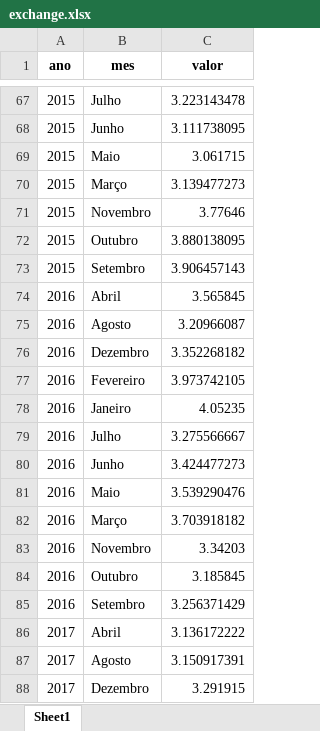
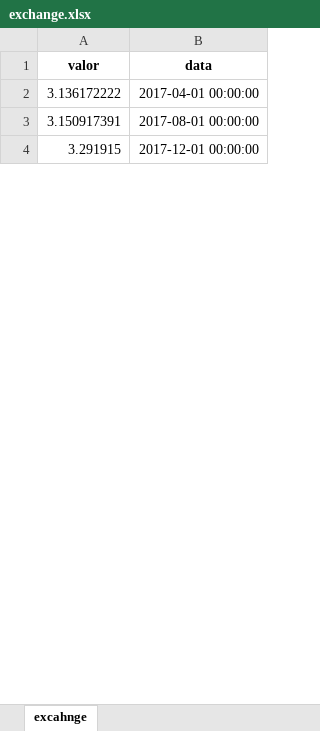
Before and after one commit to geofmoura/analisededados, an Excel workbook: data/exchange.xlsx, sheet excahnge, drawn as a sheet; only a part is shown, gaps mark what is left out; values as stored, in another font and other column widths than the file's, no borders; removed rows and columns are numbered as before the commit, all else as after; the diff covers the shown part only; the diff names each change by its address in the sheet, - before the commit and + after, or states it on an @@ line.

Commit message:
feat: Adiciona o tratamento de data nos dados de Câmbio e inclui LOGs no programa

```diff
--- a/data/exchange.xlsx (sheet excahnge)
+++ b/data/exchange.xlsx (sheet excahnge)
-sheet tab: Sheet1
+sheet tab: excahnge
-column A (ano), rows 86-88: all 2017
-column B (mes), rows 86-88: Abril | Agosto | Dezembro
+column B (data), rows 2-4: 2017-04-01 00:00:00 | 2017-08-01 00:00:00 | 2017-12-01 00:00:00
-row 67: 2015 | Julho | 3.223143478
-row 68: 2015 | Junho | 3.111738095
-row 69: 2015 | Maio | 3.061715
-row 70: 2015 | Março | 3.139477273
-row 71: 2015 | Novembro | 3.77646
-row 72: 2015 | Outubro | 3.880138095
-row 73: 2015 | Setembro | 3.906457143
-row 74: 2016 | Abril | 3.565845
-row 75: 2016 | Agosto | 3.20966087
-row 76: 2016 | Dezembro | 3.352268182
-row 77: 2016 | Fevereiro | 3.973742105
-row 78: 2016 | Janeiro | 4.05235
-row 79: 2016 | Julho | 3.275566667
-row 80: 2016 | Junho | 3.424477273
-row 81: 2016 | Maio | 3.539290476
-row 82: 2016 | Março | 3.703918182
-row 83: 2016 | Novembro | 3.34203
-row 84: 2016 | Outubro | 3.185845
-row 85: 2016 | Setembro | 3.256371429
```
Also changed, not shown: 65 removed rows elsewhere in this sheet, 9 other files.
